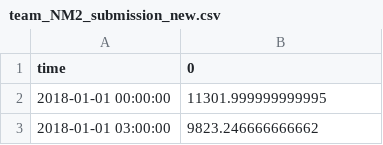
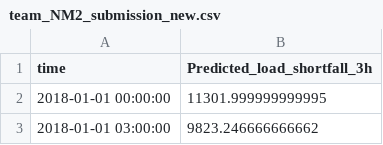
Before and after one commit to YinkaOlusola/Energy_Demand_Shortfall_Prediction-Advanced_Regression, a CSV file: team_NM2_submission_new.csv, drawn as a sheet; only a part is shown.

```diff
--- a/team_NM2_submission_new.csv
+++ b/team_NM2_submission_new.csv
@@ -1,2 +1,2 @@
-time,0
+time,Predicted_load_shortfall_3h
 2018-01-01 00:00:00,11301.999999999995
```
Also changed, not shown: 5 other files.
